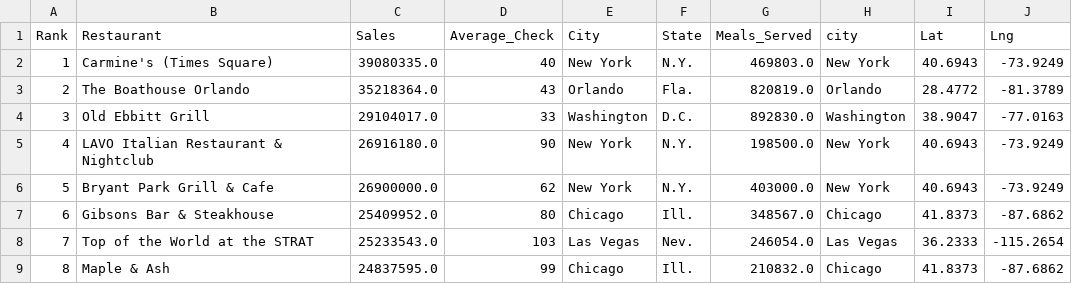
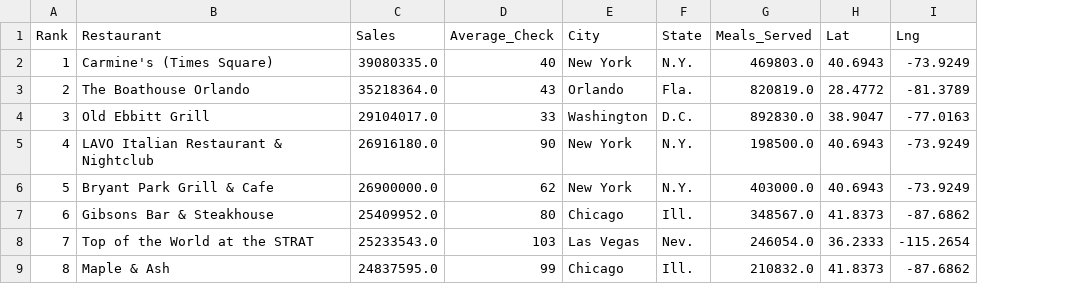
Before and after one commit to GVAlonzo/Project2-T7, a CSV file: data/restaurant_data.csv, drawn as a sheet; only a part is shown; the diff names each change by its address in the sheet, - before the commit and + after, or states it on an @@ line.

Commit message:
Add files via upload

```diff
--- a/data/restaurant_data.csv
+++ b/data/restaurant_data.csv
-column H (city), rows 2-9: New York | Orlando | Washington | New York | New York | Chicago | Las Vegas | Chicago
```
